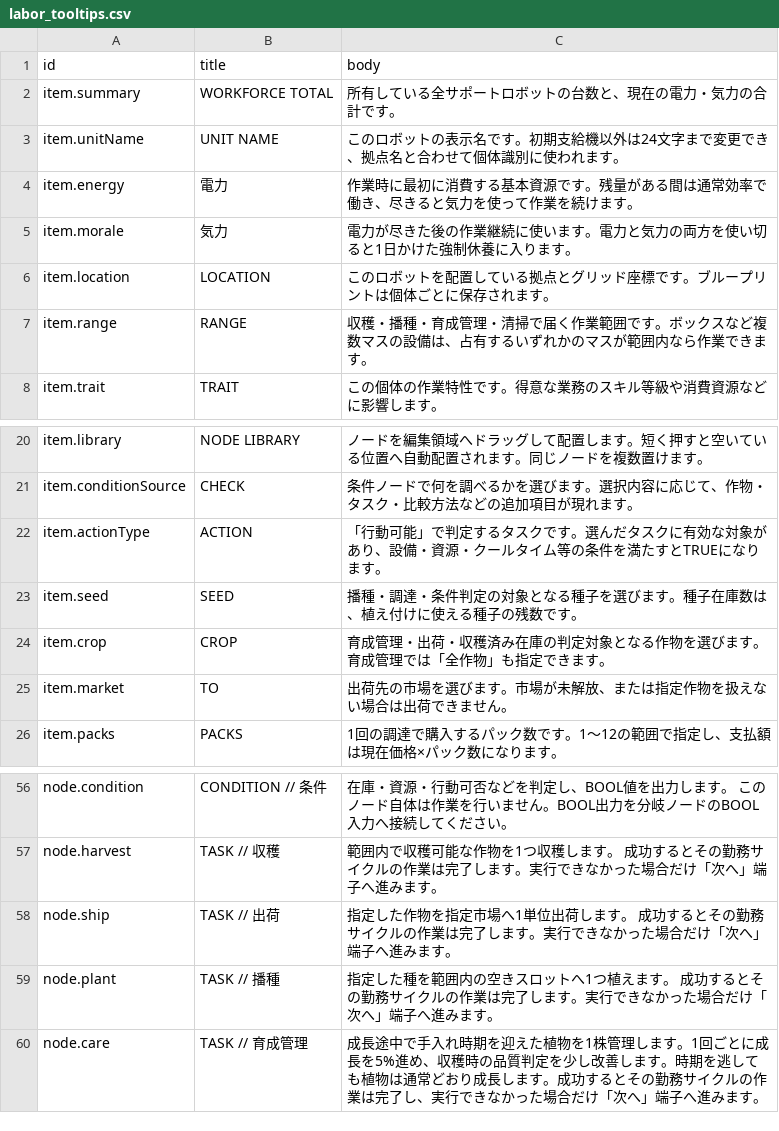
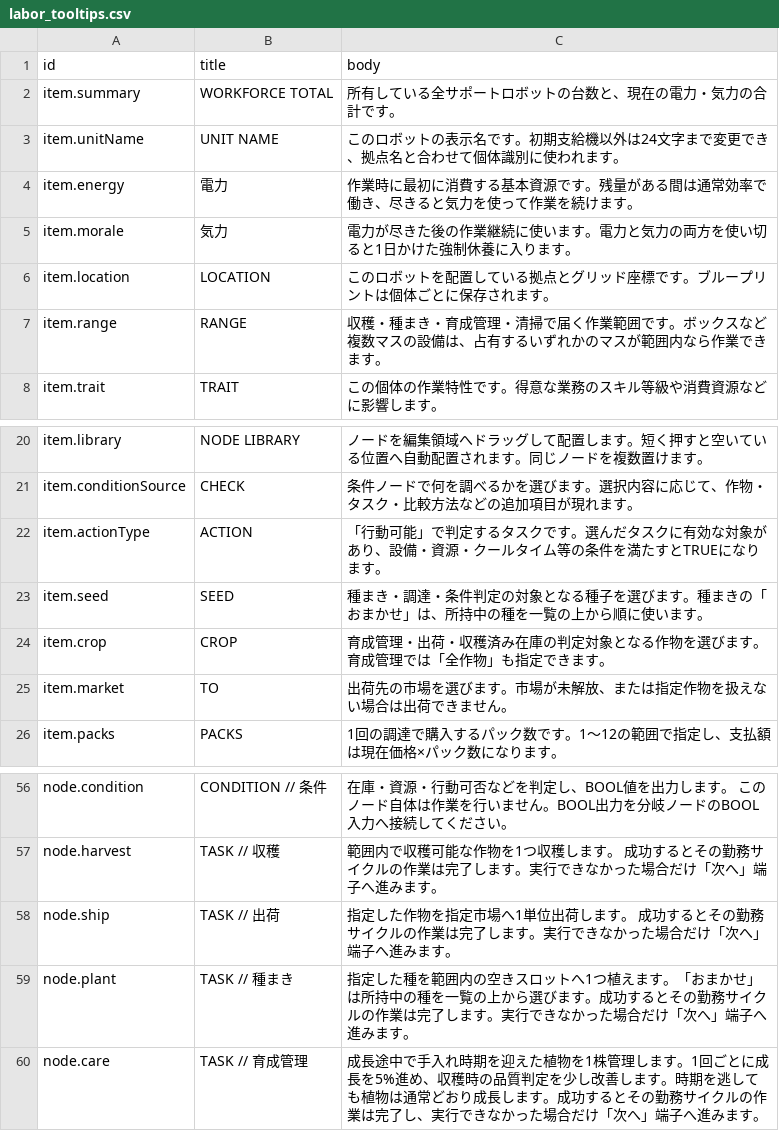
Before and after one commit to ziroz-tech/UnderGreen-who-owns-the-seeds-, a CSV file: data/labor_tooltips.csv, drawn as a sheet; only a part is shown, gaps mark what is left out.

Commit message:
Add files via upload

```diff
--- a/data/labor_tooltips.csv
+++ b/data/labor_tooltips.csv
@@ -6,3 +6,3 @@
 "item.location","LOCATION","このロボットを配置している拠点とグリッド座標です。ブループリントは個体ごとに保存されます。"
-"item.range","RANGE","収穫・播種・育成管理・清掃で届く作業範囲です。ボックスなど複数マスの設備は、占有するいずれかのマスが範囲内なら作業できます。"
+"item.range","RANGE","収穫・種まき・育成管理・清掃で届く作業範囲です。ボックスなど複数マスの設備は、占有するいずれかのマスが範囲内なら作業できます。"
 "item.trait","TRAIT","この個体の作業特性です。得意な業務のスキル等級や消費資源などに影響します。"
@@ -22,3 +22,3 @@
 "item.actionType","ACTION","「行動可能」で判定するタスクです。選んだタスクに有効な対象があり、設備・資源・クールタイム等の条件を満たすとTRUEになります。"
-"item.seed","SEED","播種・調達・条件判定の対象となる種子を選びます。種子在庫数は、植え付けに使える種子の残数です。"
+"item.seed","SEED","種まき・調達・条件判定の対象となる種子を選びます。種まきの「おまかせ」は、所持中の種を一覧の上から順に使います。"
 "item.crop","CROP","育成管理・出荷・収穫済み在庫の判定対象となる作物を選びます。育成管理では「全作物」も指定できます。"
@@ -58,3 +58,3 @@
 "node.ship","TASK // 出荷","指定した作物を指定市場へ1単位出荷します。 成功するとその勤務サイクルの作業は完了します。実行できなかった場合だけ「次へ」端子へ進みます。"
-"node.plant","TASK // 播種","指定した種を範囲内の空きスロットへ1つ植えます。 成功するとその勤務サイクルの作業は完了します。実行できなかった場合だけ「次へ」端子へ進みます。"
+"node.plant","TASK // 種まき","指定した種を範囲内の空きスロットへ1つ植えます。「おまかせ」は所持中の種を一覧の上から選びます。成功するとその勤務サイクルの作業は完了します。実行できなかった場合だけ「次へ」端子へ進みます。"
 "node.care","TASK // 育成管理","成長途中で手入れ時期を迎えた植物を1株管理します。1回ごとに成長を5%進め、収穫時の品質判定を少し改善します。時期を逃しても植物は通常どおり成長します。成功するとその勤務サイクルの作業は完了し、実行できなかった場合だけ「次へ」端子へ進みます。"
```
